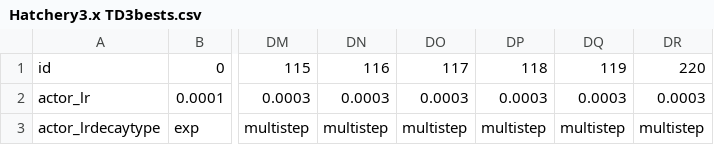
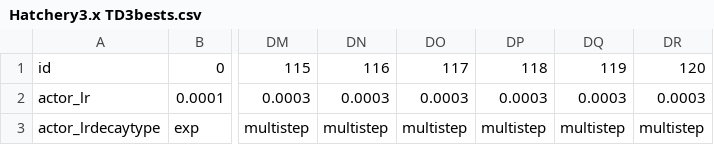
Before and after one commit to hyunseoky9/Hatchery-operation-2, a CSV file: hyperparamsets/Hatchery3.x TD3bests.csv, drawn as a sheet; only a part is shown, gaps mark what is left out; the diff names each change by its address in the sheet, - before the commit and + after, or states it on an @@ line.

Commit message:
120

```diff
--- a/hyperparamsets/Hatchery3.x TD3bests.csv
+++ b/hyperparamsets/Hatchery3.x TD3bests.csv
-DR1: 220
+DR1: 120
```
